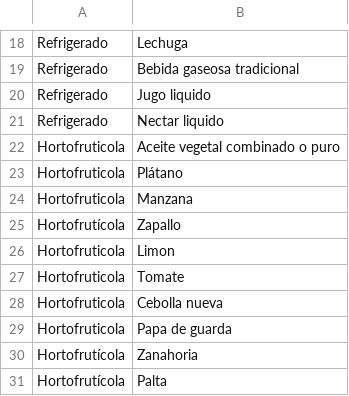
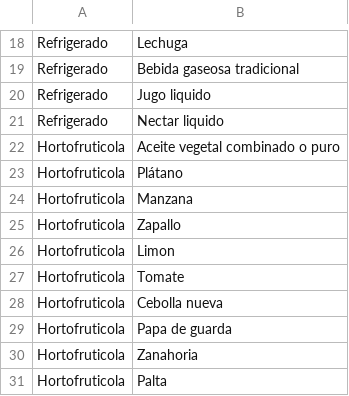
Before and after one commit to bnherrerac/G40-ICS1113, a CSV file: archivos/alimentos.csv, drawn as a sheet; only a part is shown, gaps mark what is left out.

Commit message:
Updated alimentos, vencimiento

```diff
--- a/archivos/alimentos.csv
+++ b/archivos/alimentos.csv
@@ -24,3 +24,3 @@ Hortofruticola,Plátano
 Hortofruticola,Manzana
-Hortofrutícola,Zapallo
+Hortofruticola,Zapallo
 Hortofruticola,Limon
@@ -29,3 +29,3 @@ Hortofruticola,Cebolla nueva
 Hortofruticola,Papa de guarda
-Hortofrutícola,Zanahoria
-Hortofrutícola,Palta
+Hortofruticola,Zanahoria
+Hortofruticola,Palta
```
Also changed, not shown: archivos/vencimiento.csv.
